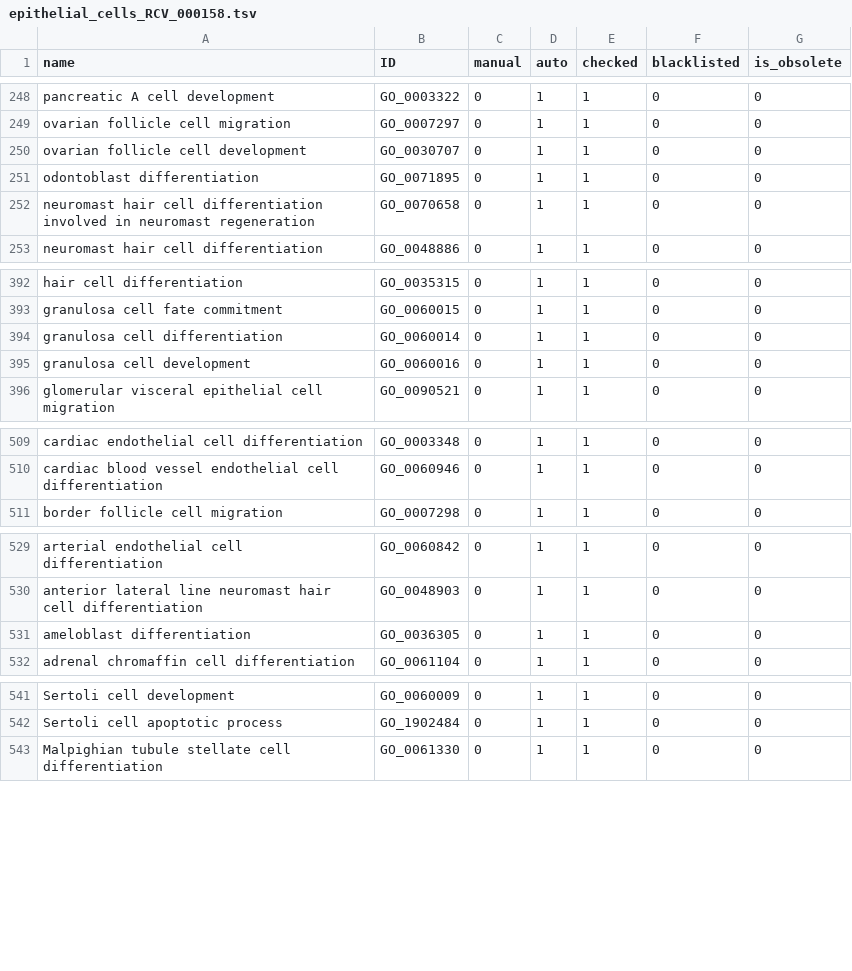
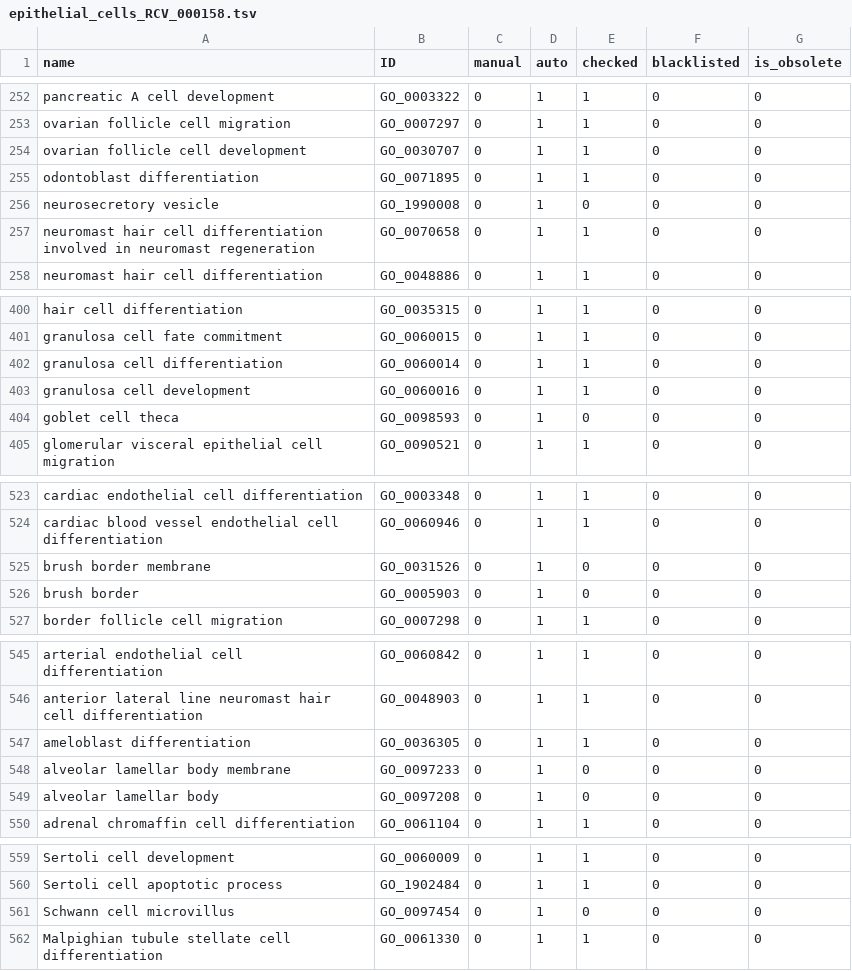
Before and after one commit to GO-ROCHE-COLLAB/Roche_CV_mapping, a TSV file: mapping_tables/results/epithelial_cells_RCV_000158.tsv, drawn as a sheet; only a part is shown, gaps mark what is left out; the diff covers the shown part only; the diff names each change by its address in the sheet, - before the commit and + after, or states it on an @@ line.

```diff
--- a/mapping_tables/results/epithelial_cells_RCV_000158.tsv
+++ b/mapping_tables/results/epithelial_cells_RCV_000158.tsv
+row 256: neurosecretory vesicle | GO_1990008 | 0 | 1 | 0 | 0 | 0
+row 404: goblet cell theca | GO_0098593 | 0 | 1 | 0 | 0 | 0
+row 525: brush border membrane | GO_0031526 | 0 | 1 | 0 | 0 | 0
+row 526: brush border | GO_0005903 | 0 | 1 | 0 | 0 | 0
+row 548: alveolar lamellar body membrane | GO_0097233 | 0 | 1 | 0 | 0 | 0
+row 549: alveolar lamellar body | GO_0097208 | 0 | 1 | 0 | 0 | 0
+row 561: Schwann cell microvillus | GO_0097454 | 0 | 1 | 0 | 0 | 0
```
Also changed, not shown: 12 added rows elsewhere in this file, mapping_tables/owl_map.tsv, mapping_tables/results/glands_RCV_000169.tsv, 15 other files.
